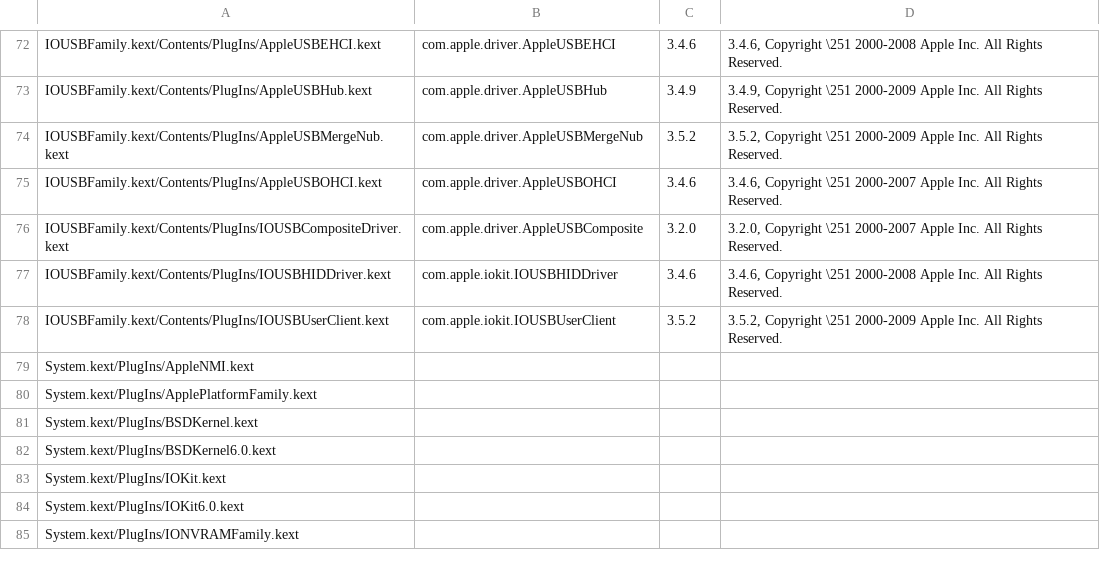
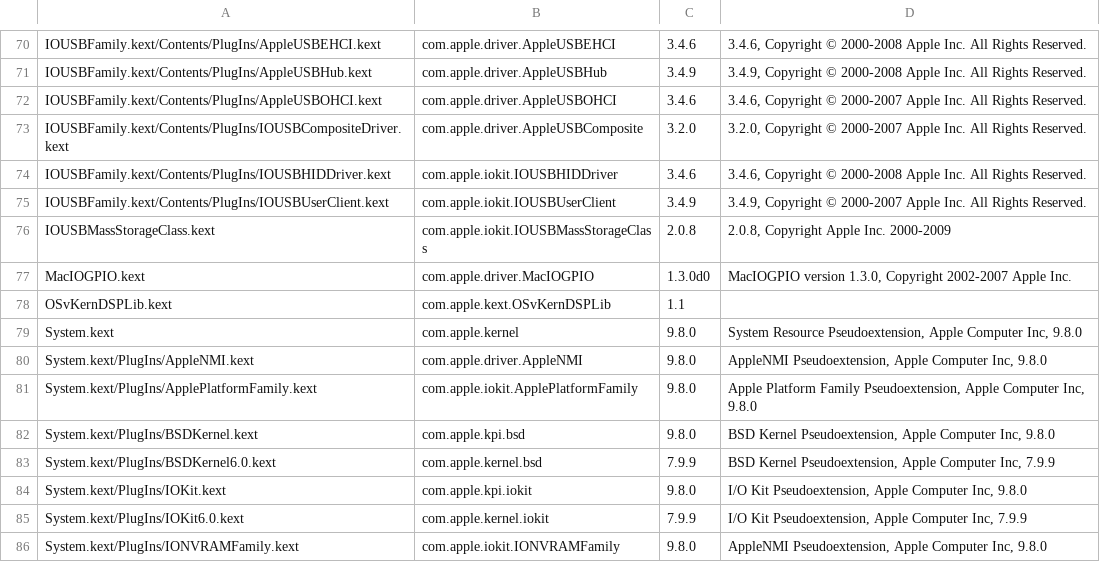
Before and after one commit to nyg/PowerDarwin, a TSV file: reference/imacg5/loaded-kexts.tsv, drawn as a sheet; only a part is shown, gaps mark what is left out; removed rows and columns are numbered as before the commit, all else as after; the diff covers the shown part only; the diff names each change by its address in the sheet, - before the commit and + after, or states it on an @@ line.

```diff
--- a/reference/imacg5/loaded-kexts.tsv
+++ b/reference/imacg5/loaded-kexts.tsv
-D70: 3.4.6, Copyright \251 2000-2008 Apple…
+D70: 3.4.6, Copyright © 2000-2008 Apple…
-D71: 3.4.9, Copyright \251 2000-2009 Apple Inc.…
+D71: 3.4.9, Copyright © 2000-2008 Apple Inc.…
-row 74: IOUSBFamily.kext/Contents/PlugIns/AppleUSBMergeNub.kext | com.apple.driver.AppleUSBMergeNub | 3.5.2 | 3.5.2, Copyright \251 2000-2009 Apple Inc. All Rights Reserved.
-D72: 3.4.6, Copyright \251 2000-2007 Apple…
+D72: 3.4.6, Copyright © 2000-2007 Apple…
-D73: 3.2.0, Copyright \251 2000-2007 Apple…
+D73: 3.2.0, Copyright © 2000-2007 Apple…
-D74: 3.4.6, Copyright \251 2000-2008 Apple…
+D74: 3.4.6, Copyright © 2000-2008 Apple…
-C75: 3.5.2
+C75: 3.4.9
-D75: 3.5.2, Copyright \251 2000-2009 Apple Inc.…
+D75: 3.4.9, Copyright © 2000-2007 Apple Inc.…
+row 76: IOUSBMassStorageClass.kext | com.apple.iokit.IOUSBMassStorageClass | 2.0.8 | 2.0.8, Copyright Apple Inc. 2000-2009
@@ row 52 moved to row 77: MacIOGPIO.kext @@
@@ row 53 moved to row 78: OSvKernDSPLib.kext @@
+row 79: System.kext | com.apple.kernel | 9.8.0 | System Resource Pseudoextension, Apple Computer Inc, 9.8.0
-B80: (empty)
+B80: com.apple.driver.AppleNMI
-C80:C82: (empty)
+C80:C82: 9.8.0
-D80: (empty)
+D80: AppleNMI Pseudoextension, Apple Computer Inc, 9.8.0
-B81: (empty)
+B81: com.apple.iokit.ApplePlatformFamily
-D81: (empty)
+D81: Apple Platform Family Pseudoextension, Apple Computer Inc, 9.8.0
-B82: (empty)
+B82: com.apple.kpi.bsd
-D82: (empty)
+D82: BSD Kernel Pseudoextension, Apple Computer Inc, 9.8.0
-B83: (empty)
+B83: com.apple.kernel.bsd
-C83: (empty)
+C83: 7.9.9
-D83: (empty)
+D83: BSD Kernel Pseudoextension, Apple Computer Inc, 7.9.9
-B84: (empty)
+B84: com.apple.kpi.iokit
-C84: (empty)
+C84: 9.8.0
-D84: (empty)
+D84: I/O Kit Pseudoextension, Apple Computer Inc, 9.8.0
-B85: (empty)
+B85: com.apple.kernel.iokit
-C85: (empty)
+C85: 7.9.9
-D85: (empty)
+D85: I/O Kit Pseudoextension, Apple Computer Inc, 7.9.9
-B86: (empty)
+B86: com.apple.iokit.IONVRAMFamily
-C86: (empty)
+C86: 9.8.0
-D86: (empty)
+D86: AppleNMI Pseudoextension, Apple Computer Inc, 9.8.0
```
Also changed, not shown: 11 added rows, 8 removed rows, 12 moved rows and 43 edited cells elsewhere in this file, 20 other files.
